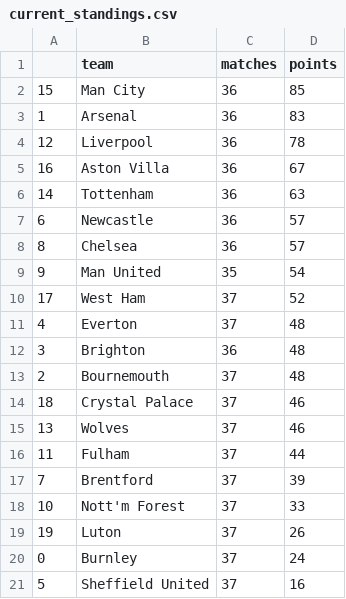
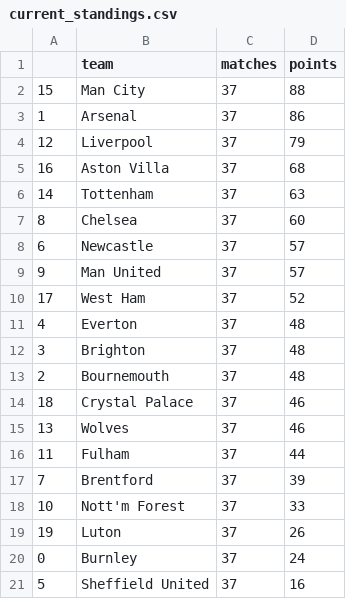
Before and after one commit to AndresNavarrete/football_predictor, a CSV file: data/forecast/current_standings.csv, drawn as a sheet.

```diff
--- a/data/forecast/current_standings.csv
+++ b/data/forecast/current_standings.csv
@@ -1,13 +1,13 @@
 ,team,matches,points
-15,Man City,36,85
-1,Arsenal,36,83
-12,Liverpool,36,78
-16,Aston Villa,36,67
-14,Tottenham,36,63
-6,Newcastle,36,57
-8,Chelsea,36,57
-9,Man United,35,54
+15,Man City,37,88
+1,Arsenal,37,86
+12,Liverpool,37,79
+16,Aston Villa,37,68
+14,Tottenham,37,63
+8,Chelsea,37,60
+6,Newcastle,37,57
+9,Man United,37,57
 17,West Ham,37,52
 4,Everton,37,48
-3,Brighton,36,48
+3,Brighton,37,48
 2,Bournemouth,37,48
```
Also changed, not shown: data/forecast/standings.csv, data/ml/fixture.csv, 2 other files.
